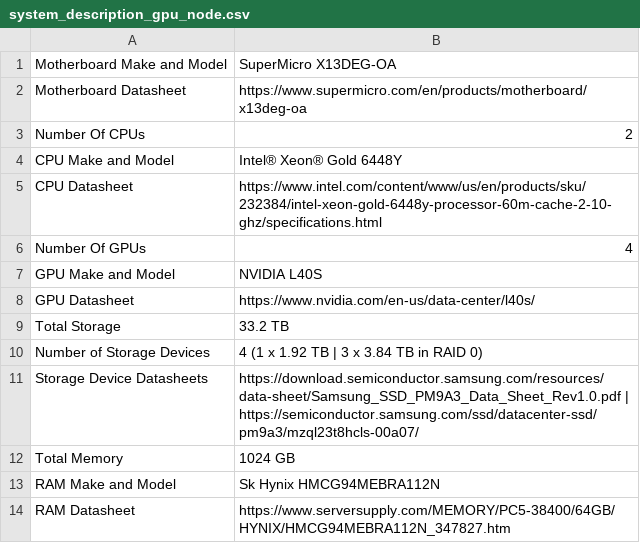
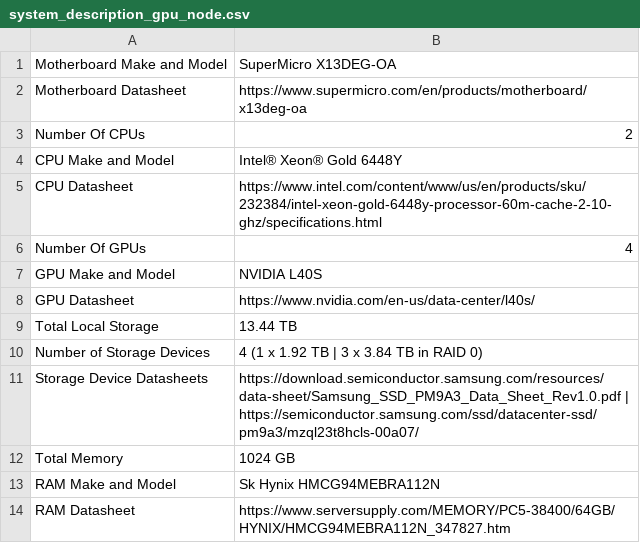
Before and after one commit to NicholasSynovic/book_luc-cs-systems-handbook, a CSV file: docs/dijkstra/adminstration_guides/datasheets/system_description_gpu_node.csv, drawn as a sheet; removed rows and columns are numbered as before the commit, all else as after; the diff names each change by its address in the sheet, - before the commit and + after, or states it on an @@ line.

Commit message:
Bump version and add note about the shared storage

```diff
--- a/docs/dijkstra/adminstration_guides/datasheets/system_description_gpu_node.csv
+++ b/docs/dijkstra/adminstration_guides/datasheets/system_description_gpu_node.csv
-row 9: Total Storage | 33.2 TB
+row 9: Total Local Storage | 13.44 TB
```
Also changed, not shown: docs/dijkstra/adminstration_guides/datasheets/system_description_cpu_node.csv, docs/dijkstra/adminstration_guides/datasheets/system_description_login_node.csv, 4 other files.
